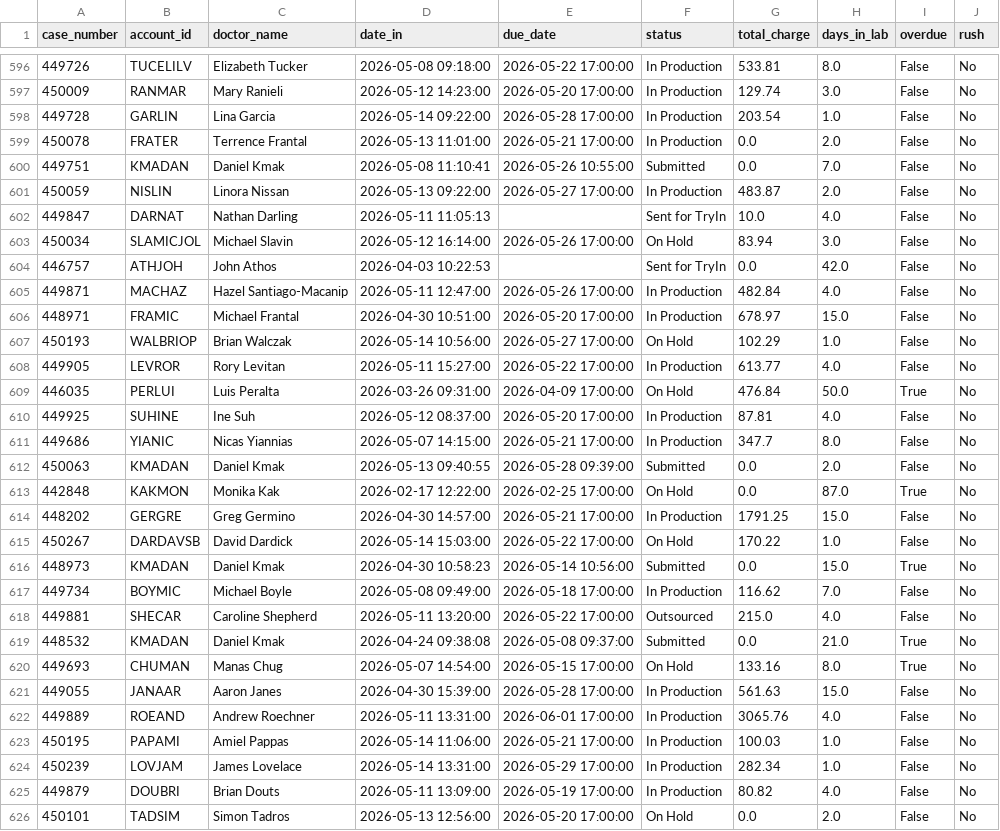
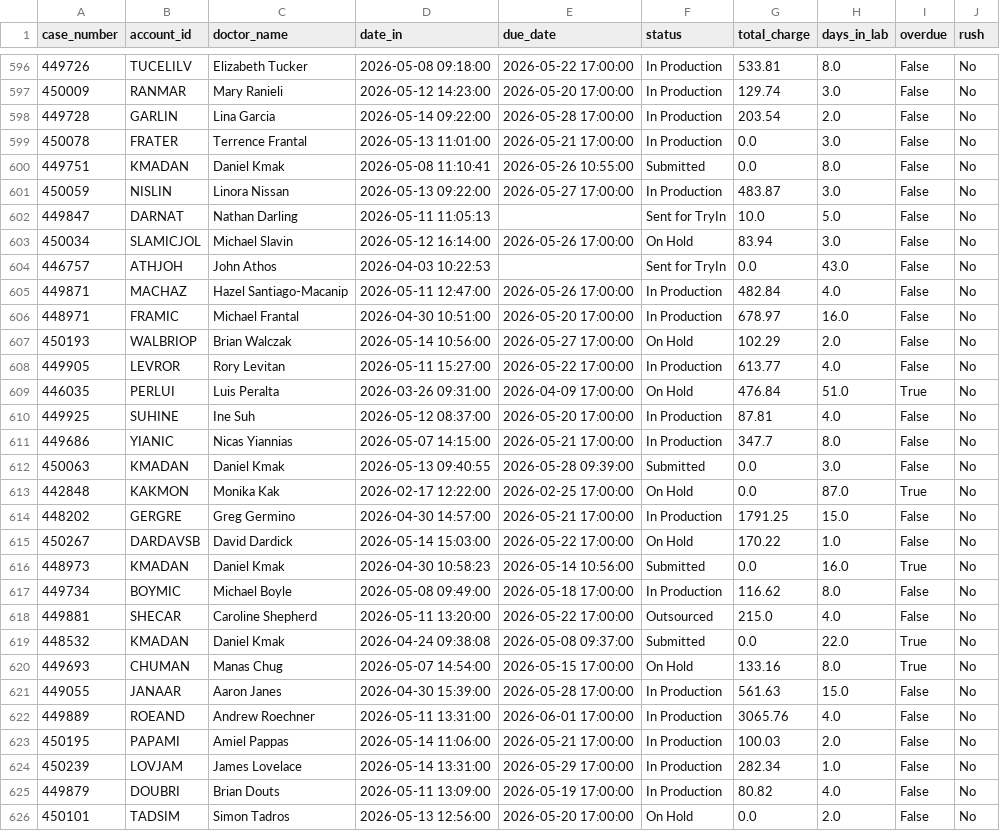
Before and after one commit to danulaszek-bit/artistic-dental-portal, a CSV file: cache/latest/wip_detail.csv, drawn as a sheet; only a part is shown, gaps mark what is left out; the diff covers the shown part only.

Commit message:
Auto-update data 2026-05-16

```diff
--- a/cache/latest/wip_detail.csv
+++ b/cache/latest/wip_detail.csv
@@ -597,17 +597,17 @@ case_number,account_id,doctor_name,date_in,due_date,status,total_charge,days_in_
 450009,RANMAR,Mary Ranieli,2026-05-12 14:23:00,2026-05-20 17:00:00,In Production,129.74,3.0,False,No
-449728,GARLIN,Lina Garcia,2026-05-14 09:22:00,2026-05-28 17:00:00,In Production,203.54,1.0,False,No
-450078,FRATER,Terrence Frantal,2026-05-13 11:01:00,2026-05-21 17:00:00,In Production,0.0,2.0,False,No
-449751,KMADAN,Daniel Kmak,2026-05-08 11:10:41,2026-05-26 10:55:00,Submitted,0.0,7.0,False,No
-450059,NISLIN,Linora Nissan,2026-05-13 09:22:00,2026-05-27 17:00:00,In Production,483.87,2.0,False,No
-449847,DARNAT,Nathan Darling,2026-05-11 11:05:13,,Sent for TryIn,10.0,4.0,False,No
+449728,GARLIN,Lina Garcia,2026-05-14 09:22:00,2026-05-28 17:00:00,In Production,203.54,2.0,False,No
+450078,FRATER,Terrence Frantal,2026-05-13 11:01:00,2026-05-21 17:00:00,In Production,0.0,3.0,False,No
+449751,KMADAN,Daniel Kmak,2026-05-08 11:10:41,2026-05-26 10:55:00,Submitted,0.0,8.0,False,No
+450059,NISLIN,Linora Nissan,2026-05-13 09:22:00,2026-05-27 17:00:00,In Production,483.87,3.0,False,No
+449847,DARNAT,Nathan Darling,2026-05-11 11:05:13,,Sent for TryIn,10.0,5.0,False,No
 450034,SLAMICJOL,Michael Slavin,2026-05-12 16:14:00,2026-05-26 17:00:00,On Hold,83.94,3.0,False,No
-446757,ATHJOH,John Athos,2026-04-03 10:22:53,,Sent for TryIn,0.0,42.0,False,No
+446757,ATHJOH,John Athos,2026-04-03 10:22:53,,Sent for TryIn,0.0,43.0,False,No
 449871,MACHAZ,Hazel Santiago-Macanip,2026-05-11 12:47:00,2026-05-26 17:00:00,In Production,482.84,4.0,False,No
-448971,FRAMIC,Michael Frantal,2026-04-30 10:51:00,2026-05-20 17:00:00,In Production,678.97,15.0,False,No
-450193,WALBRIOP,Brian Walczak,2026-05-14 10:56:00,2026-05-27 17:00:00,On Hold,102.29,1.0,False,No
+448971,FRAMIC,Michael Frantal,2026-04-30 10:51:00,2026-05-20 17:00:00,In Production,678.97,16.0,False,No
+450193,WALBRIOP,Brian Walczak,2026-05-14 10:56:00,2026-05-27 17:00:00,On Hold,102.29,2.0,False,No
 449905,LEVROR,Rory Levitan,2026-05-11 15:27:00,2026-05-22 17:00:00,In Production,613.77,4.0,False,No
-446035,PERLUI,Luis Peralta,2026-03-26 09:31:00,2026-04-09 17:00:00,On Hold,476.84,50.0,True,No
+446035,PERLUI,Luis Peralta,2026-03-26 09:31:00,2026-04-09 17:00:00,On Hold,476.84,51.0,True,No
 449925,SUHINE,Ine Suh,2026-05-12 08:37:00,2026-05-20 17:00:00,In Production,87.81,4.0,False,No
 449686,YIANIC,Nicas Yiannias,2026-05-07 14:15:00,2026-05-21 17:00:00,In Production,347.7,8.0,False,No
-450063,KMADAN,Daniel Kmak,2026-05-13 09:40:55,2026-05-28 09:39:00,Submitted,0.0,2.0,False,No
+450063,KMADAN,Daniel Kmak,2026-05-13 09:40:55,2026-05-28 09:39:00,Submitted,0.0,3.0,False,No
 442848,KAKMON,Monika Kak,2026-02-17 12:22:00,2026-02-25 17:00:00,On Hold,0.0,87.0,True,No
@@ -615,6 +615,6 @@ case_number,account_id,doctor_name,date_in,due_date,status,total_charge,days_in_
 450267,DARDAVSB,David Dardick,2026-05-14 15:03:00,2026-05-22 17:00:00,On Hold,170.22,1.0,False,No
-448973,KMADAN,Daniel Kmak,2026-04-30 10:58:23,2026-05-14 10:56:00,Submitted,0.0,15.0,True,No
-449734,BOYMIC,Michael Boyle,2026-05-08 09:49:00,2026-05-18 17:00:00,In Production,116.62,7.0,False,No
+448973,KMADAN,Daniel Kmak,2026-04-30 10:58:23,2026-05-14 10:56:00,Submitted,0.0,16.0,True,No
+449734,BOYMIC,Michael Boyle,2026-05-08 09:49:00,2026-05-18 17:00:00,In Production,116.62,8.0,False,No
 449881,SHECAR,Caroline Shepherd,2026-05-11 13:20:00,2026-05-22 17:00:00,Outsourced,215.0,4.0,False,No
-448532,KMADAN,Daniel Kmak,2026-04-24 09:38:08,2026-05-08 09:37:00,Submitted,0.0,21.0,True,No
+448532,KMADAN,Daniel Kmak,2026-04-24 09:38:08,2026-05-08 09:37:00,Submitted,0.0,22.0,True,No
 449693,CHUMAN,Manas Chug,2026-05-07 14:54:00,2026-05-15 17:00:00,On Hold,133.16,8.0,True,No
@@ -622,3 +622,3 @@ case_number,account_id,doctor_name,date_in,due_date,status,total_charge,days_in_
 449889,ROEAND,Andrew Roechner,2026-05-11 13:31:00,2026-06-01 17:00:00,In Production,3065.76,4.0,False,No
-450195,PAPAMI,Amiel Pappas,2026-05-14 11:06:00,2026-05-21 17:00:00,In Production,100.03,1.0,False,No
+450195,PAPAMI,Amiel Pappas,2026-05-14 11:06:00,2026-05-21 17:00:00,In Production,100.03,2.0,False,No
 450239,LOVJAM,James Lovelace,2026-05-14 13:31:00,2026-05-29 17:00:00,In Production,282.34,1.0,False,No
```
Also changed, not shown: 143 edited cells elsewhere in this file, 3 other files.
